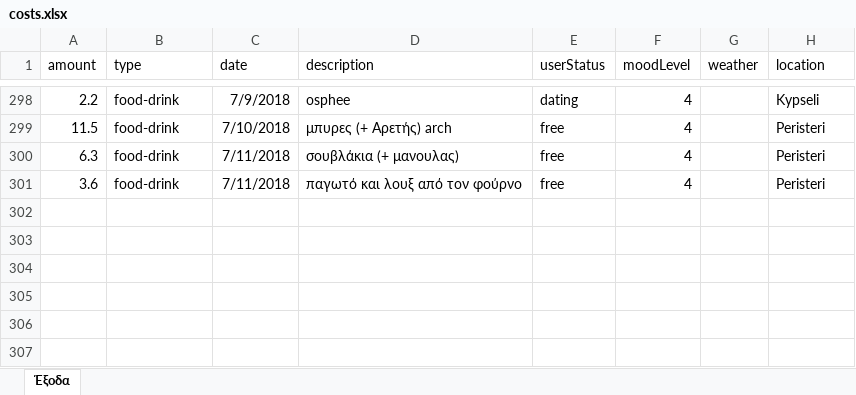
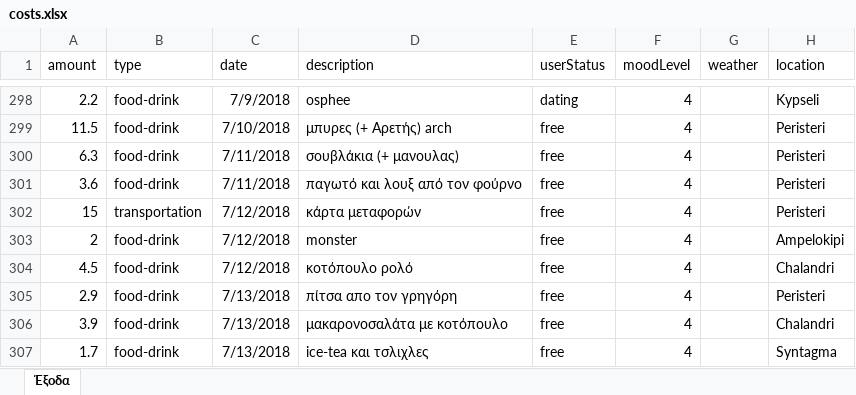
Before and after one commit to Stamanos/Financial-Organization, an Excel workbook: costs.xlsx, sheet Έξοδα, drawn as a sheet; only a part is shown, gaps mark what is left out; values as stored, in another font and other column widths than the file's, no borders; table styles not drawn; the diff names each change by its address in the sheet, - before the commit and + after, or states it on an @@ line.

Commit message:
update database

```diff
--- a/costs.xlsx (sheet Έξοδα)
+++ b/costs.xlsx (sheet Έξοδα)
+row 302: 15 | transportation | 7/12/2018 | κάρτα μεταφορών | free | 4 |  | Peristeri
+row 303: 2 | food-drink | 7/12/2018 | monster | free | 4 |  | Ampelokipi
+row 304: 4.5 | food-drink | 7/12/2018 | κοτόπουλο ρολό | free | 4 |  | Chalandri
+row 305: 2.9 | food-drink | 7/13/2018 | πίτσα απο τον γρηγόρη | free | 4 |  | Peristeri
+row 306: 3.9 | food-drink | 7/13/2018 | μακαρονοσαλάτα με κοτόπουλο | free | 4 |  | Chalandri
+row 307: 1.7 | food-drink | 7/13/2018 | ice-tea και τσλιχλες | free | 4 |  | Syntagma
```
